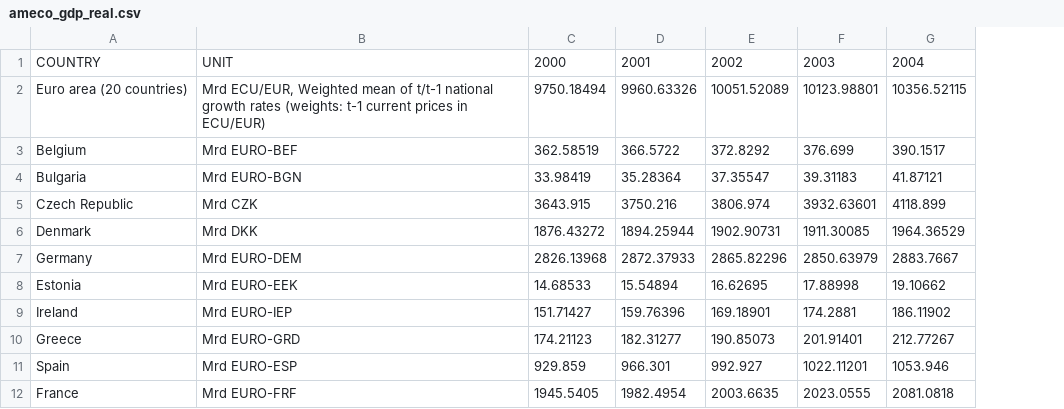
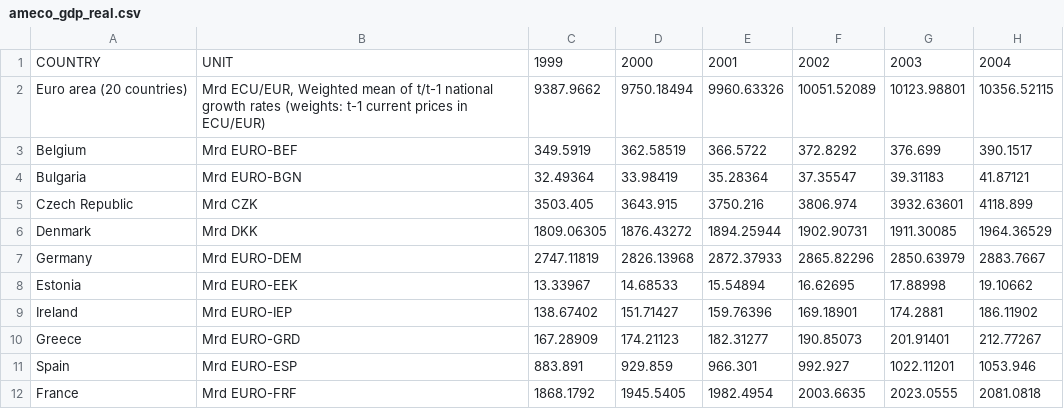
Before and after one commit to pbberlin/ecb-monitor-website, a CSV file: static/dl/ameco_gdp_real.csv, drawn as a sheet; only a part is shown; the diff names each change by its address in the sheet, - before the commit and + after, or states it on an @@ line.

Commit message:
ameco job success 2026-01-20 12:34:26

```diff
--- a/static/dl/ameco_gdp_real.csv
+++ b/static/dl/ameco_gdp_real.csv
+column C, rows 1-12: 1999 | 9387.9662 | 349.5919 | 32.49364 | 3503.405 | 1809.06305 | 2747.11819 | 13.33967 | 138.67402 | 167.28909 | 883.891 | 1868.1792
```
Also changed, not shown: static/dl/ameco_debt_to_gdp.csv, static/dl/ameco_interest_expenditure.csv, 13 other files.
